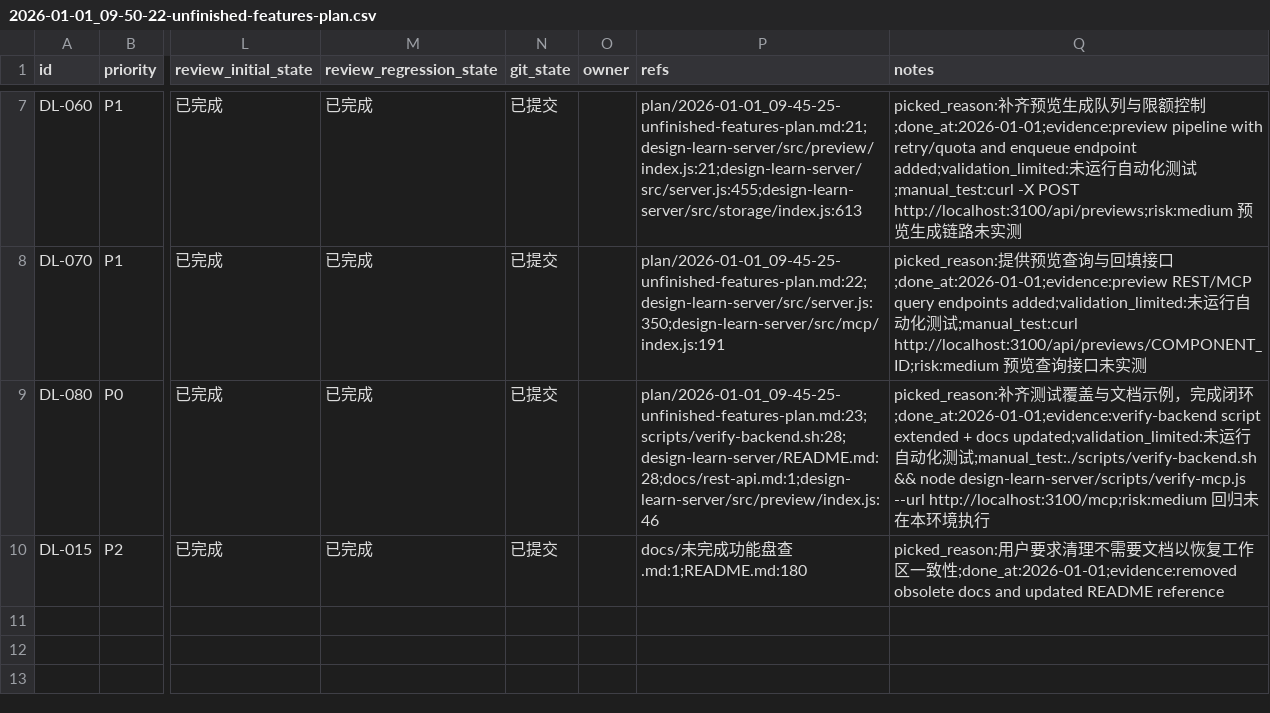
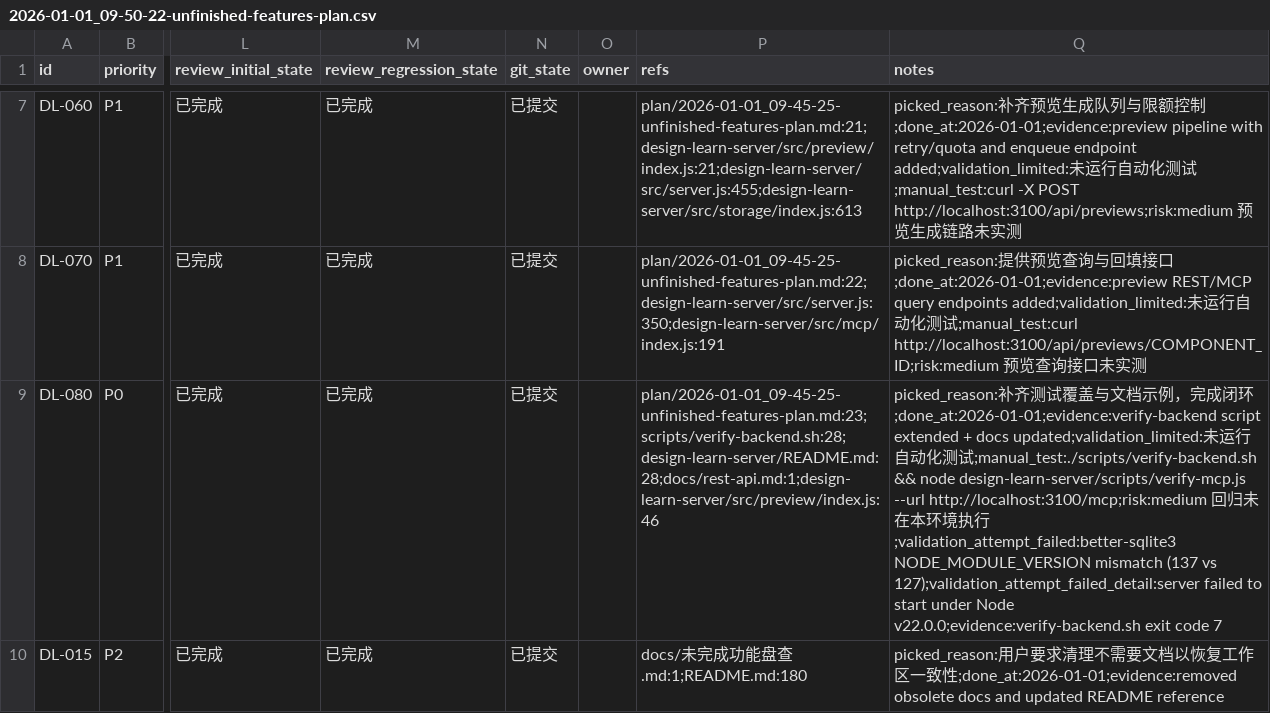
Before and after one commit to GalaxyXieyu/Design-Learn, a CSV file: issues/2026-01-01_09-50-22-unfinished-features-plan.csv, drawn as a sheet; only a part is shown, gaps mark what is left out; the diff names each change by its address in the sheet, - before the commit and + after, or states it on an @@ line.

Commit message:
[DL-080] 记录验证失败原因

```diff
--- a/issues/2026-01-01_09-50-22-unfinished-features-plan.csv
+++ b/issues/2026-01-01_09-50-22-unfinished-features-plan.csv
-Q9 (notes): …执行
+Q9 (notes): …执行;validation_attempt_failed:better-sqlite3 NODE_MODULE_VERSION mismatch (137 vs 127);validation_attempt_failed_detail:server failed to start under Node v22.0.0;evidence:verify-backend.sh exit code 7
```
